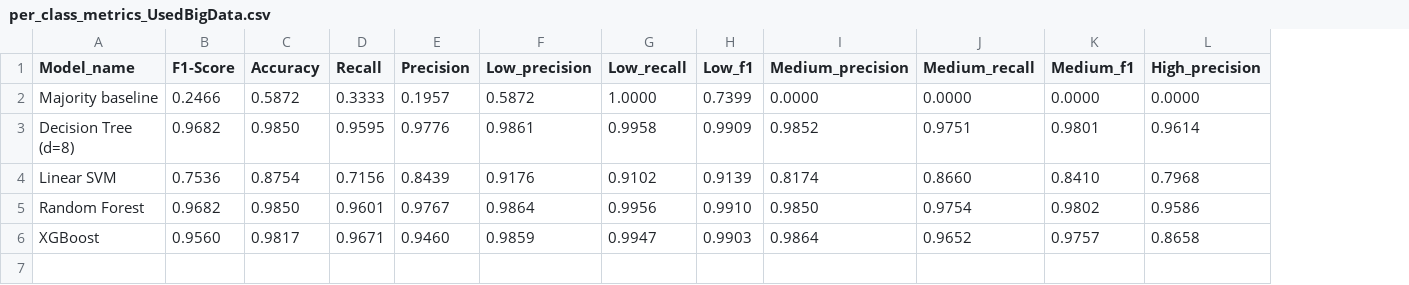
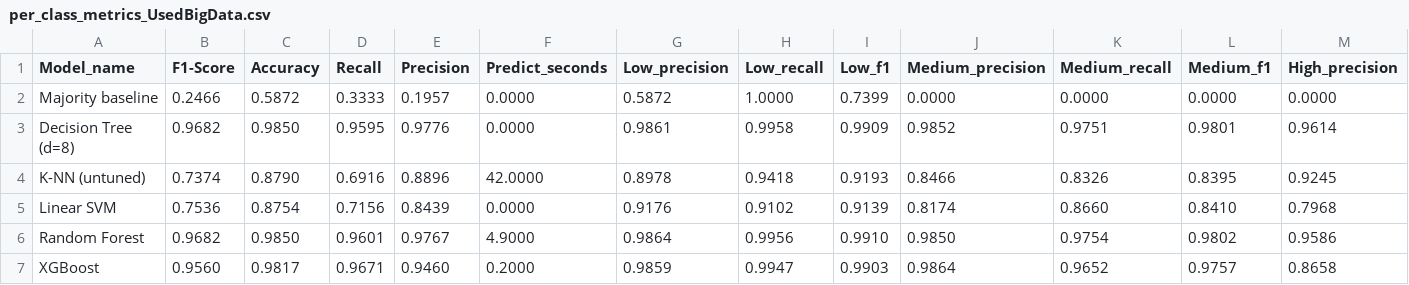
Before and after one commit to carlostasi/ML_project, a CSV file: results_notebook/per_class_metrics_UsedBigData.csv, drawn as a sheet; only a part is shown; addresses are those after the commit; rows hold the shown columns only; the diff names each change by its address in the sheet, - before the commit and + after, or states it on an @@ line.

```diff
--- a/results_notebook/per_class_metrics_UsedBigData.csv
+++ b/results_notebook/per_class_metrics_UsedBigData.csv
+column F (Predict_seconds), rows 2-3: 0.0000 | 0.0000; rows 5-7: 0.0000 | 4.9000 | 0.2000
+row 4: K-NN (untuned) | 0.7374 | 0.8790 | 0.6916 | 0.8896 | 42.0000 | 0.8978 | 0.9418 | 0.9193 | 0.8466 | 0.8326 | 0.8395 | 0.9245
```
Also changed, not shown: results_notebook/feature_ablation_bootstrap.csv, results_notebook/feature_ablation_bootstrap_UsedBigData.csv, 47 other files.
